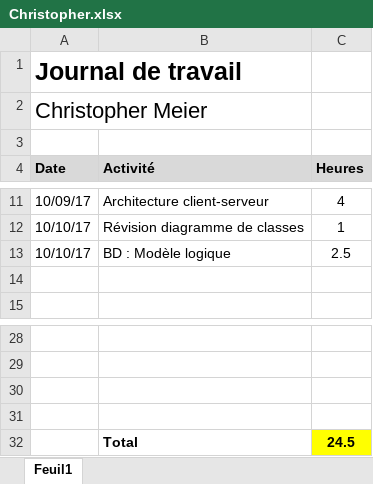
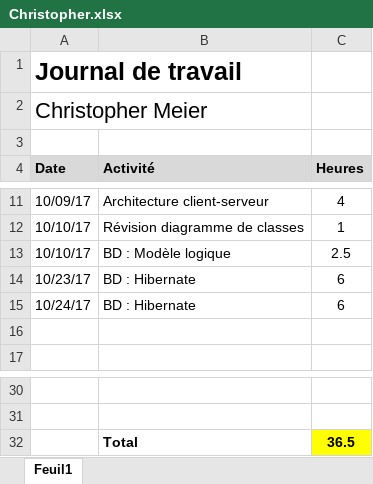
Before and after one commit to c-meier/HEIG-2017-PDG-WORDOFF, an Excel workbook: Journaux_de_travail/Christopher.xlsx, sheet Feuil1, drawn as a sheet; only a part is shown, gaps mark what is left out; values as stored, in another font and other column widths than the file's, no borders; removed rows and columns are numbered as before the commit, all else as after; the diff names each change by its address in the sheet, - before the commit and + after, or states it on an @@ line.

```diff
--- a/Journaux_de_travail/Christopher.xlsx (sheet Feuil1)
+++ b/Journaux_de_travail/Christopher.xlsx (sheet Feuil1)
+row 14: 10/23/17 | BD : Hibernate | 6
+row 15: 10/24/17 | BD : Hibernate | 6
-row 32: (empty)
+row 32:  | Total | 36.5
-C32 fill: none
+C32 fill: #FFFF00
-row 31: (empty)
-row 32:  | Total | 24.5
```
Also changed, not shown: 21 other files.
